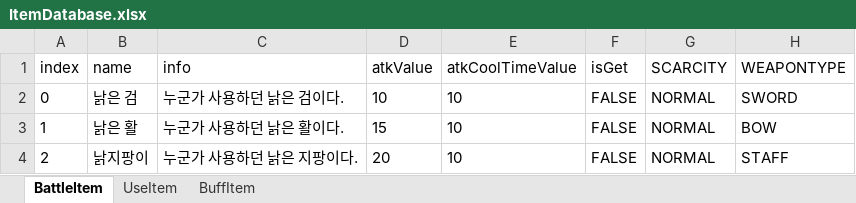
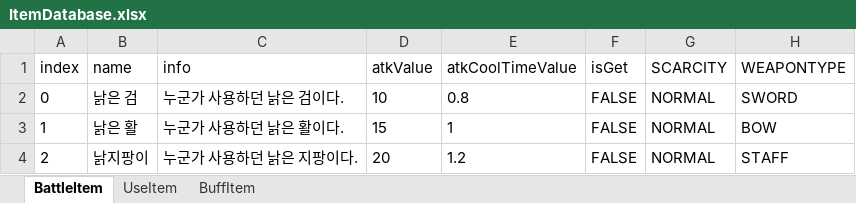
Before and after one commit to oeto2/RogueDodge, an Excel workbook: Assets/DataBase/Excel/ItemDatabase.xlsx, sheet BattleItem, drawn as a sheet; values as stored, in another font and other column widths than the file's, no borders; the diff names each change by its address in the sheet, - before the commit and + after, or states it on an @@ line.

```diff
--- a/Assets/DataBase/Excel/ItemDatabase.xlsx (sheet BattleItem)
+++ b/Assets/DataBase/Excel/ItemDatabase.xlsx (sheet BattleItem)
-E2 (atkCoolTimeValue): 10
+E2 (atkCoolTimeValue): 0.8
-E3 (atkCoolTimeValue): 10
+E3 (atkCoolTimeValue): 1
-E4 (atkCoolTimeValue): 10
+E4 (atkCoolTimeValue): 1.2
```
Also changed, not shown: sheet BuffItem, 6 other files.
